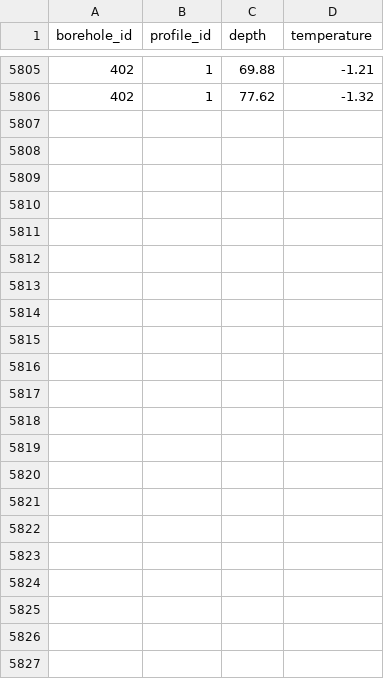
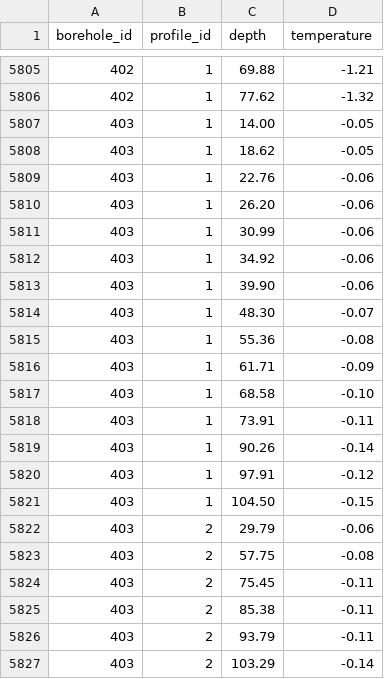
Before and after one commit to mjacqu/glenglat, a CSV file: data/measurement.csv, drawn as a sheet; only a part is shown, gaps mark what is left out; the diff names each change by its address in the sheet, - before the commit and + after, or states it on an @@ line.

Commit message:
Add temperate Blue borehole from Harrison 1972

```diff
--- a/data/measurement.csv
+++ b/data/measurement.csv
+row 5807: 403 | 1 | 14.00 | -0.05
+row 5808: 403 | 1 | 18.62 | -0.05
+row 5809: 403 | 1 | 22.76 | -0.06
+row 5810: 403 | 1 | 26.20 | -0.06
+row 5811: 403 | 1 | 30.99 | -0.06
+row 5812: 403 | 1 | 34.92 | -0.06
+row 5813: 403 | 1 | 39.90 | -0.06
+row 5814: 403 | 1 | 48.30 | -0.07
+row 5815: 403 | 1 | 55.36 | -0.08
+row 5816: 403 | 1 | 61.71 | -0.09
+row 5817: 403 | 1 | 68.58 | -0.10
+row 5818: 403 | 1 | 73.91 | -0.11
+row 5819: 403 | 1 | 90.26 | -0.14
+row 5820: 403 | 1 | 97.91 | -0.12
+row 5821: 403 | 1 | 104.50 | -0.15
+row 5822: 403 | 2 | 29.79 | -0.06
+row 5823: 403 | 2 | 57.75 | -0.08
+row 5824: 403 | 2 | 75.45 | -0.11
+row 5825: 403 | 2 | 85.38 | -0.11
+row 5826: 403 | 2 | 93.79 | -0.11
+row 5827: 403 | 2 | 103.29 | -0.14
```
Also changed, not shown: data/borehole.csv, data/profile.csv, 4 other files.
